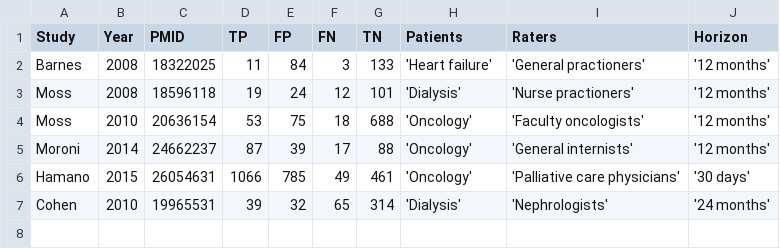
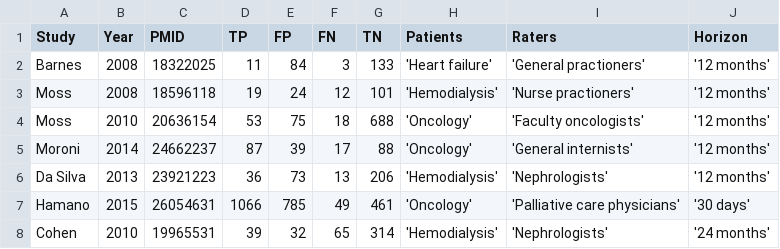
Before and after one commit to openMetaAnalysis/HIV-prevention-with-pre-exposure-prophylaxis, a CSV file: data/all studies.csv, drawn as a sheet; addresses are those after the commit; the diff names each change by its address in the sheet, - before the commit and + after, or states it on an @@ line.

Commit message:
Added Da Silva

```diff
--- a/data/all studies.csv
+++ b/data/all studies.csv
-H3 (Patients): 'Dialysis'
+H3 (Patients): 'Hemodialysis'
+row 6: Da Silva | 2013 | 23921223 | 36 | 73 | 13 | 206 | 'Hemodialysis' | 'Nephrologists' | '12 months'
-H8 (Patients): 'Dialysis'
+H8 (Patients): 'Hemodialysis'
```
